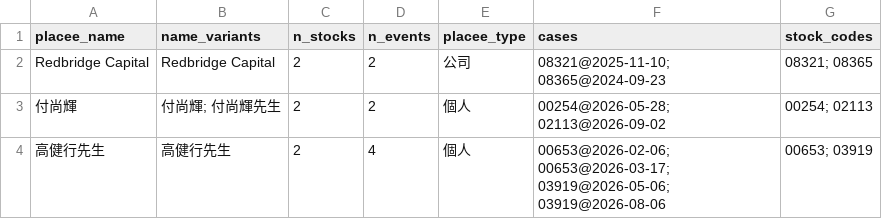
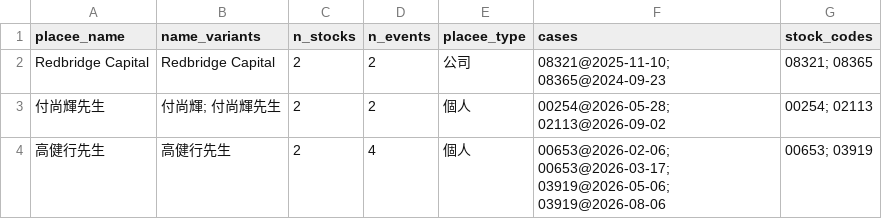
Before and after one commit to disneydisney88/PLACEE, a CSV file: data/repeat_placees.csv, drawn as a sheet.

```diff
--- a/data/repeat_placees.csv
+++ b/data/repeat_placees.csv
@@ -2,3 +2,3 @@
 Redbridge Capital,Redbridge Capital,2,2,公司,08321@2025-11-10; 08365@2024-09-23,08321; 08365
-付尚輝,付尚輝; 付尚輝先生,2,2,個人,00254@2026-05-28; 02113@2026-09-02,00254; 02113
+付尚輝先生,付尚輝; 付尚輝先生,2,2,個人,00254@2026-05-28; 02113@2026-09-02,00254; 02113
 高健行先生,高健行先生,2,4,個人,00653@2026-02-06; 00653@2026-03-17; 03919@2026-05-06; 03919@2026-08-06,00653; 03919
```
Also changed, not shown: data/placees.csv, 13 other files.
